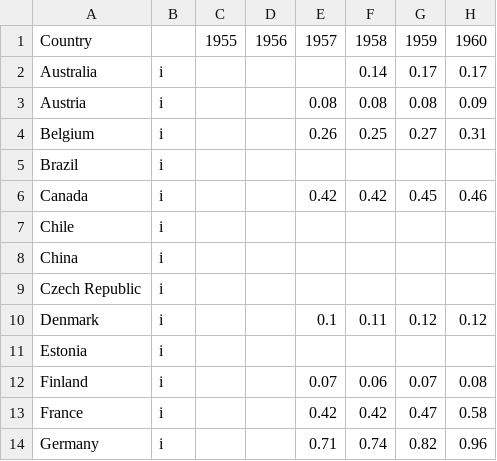
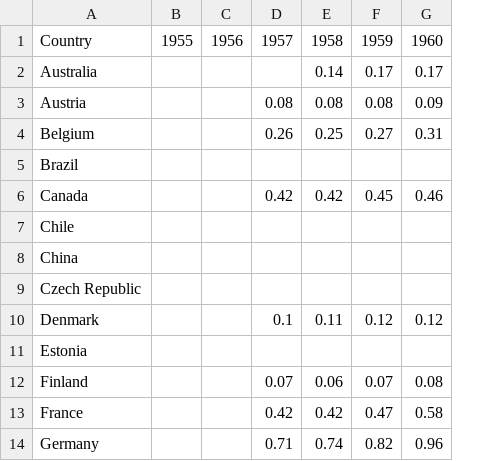
Before and after one commit to philgyford/d3-importexport, a CSV file: exports.csv, drawn as a sheet; only a part is shown; the diff names each change by its address in the sheet, - before the commit and + after, or states it on an @@ line.

Commit message:
Fix exports data (had an extra column) and only show lines/areas when there is data

```diff
--- a/exports.csv
+++ b/exports.csv
-column B, rows 2-14: all i
```
Also changed, not shown: 1 other file.
